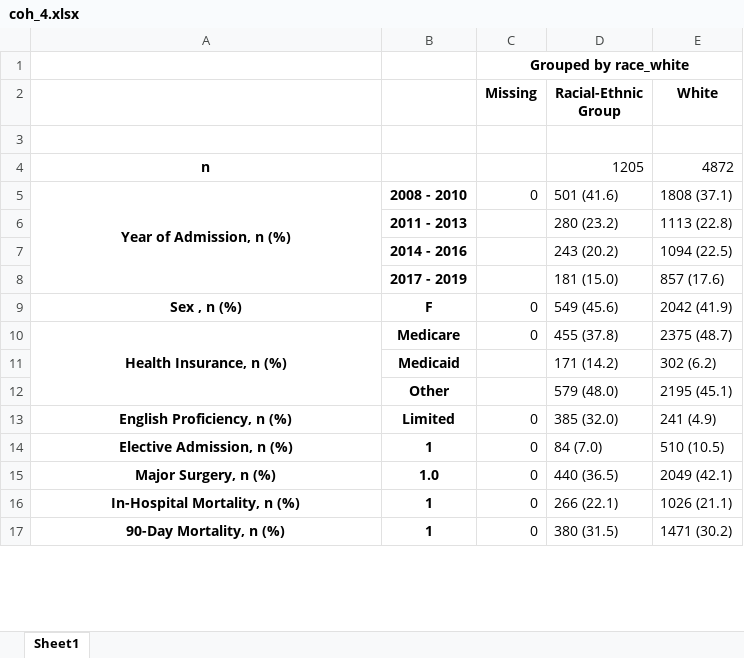
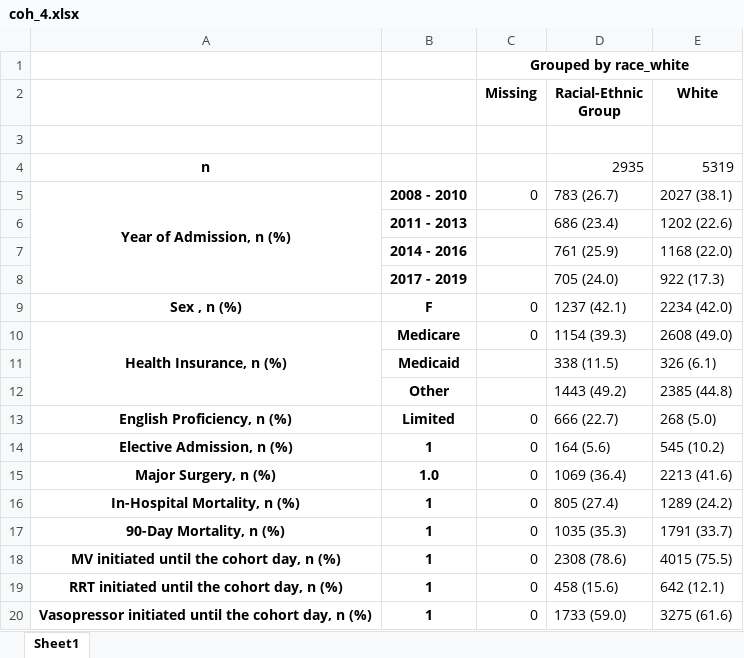
Before and after one commit to joamats/mit-sepsis-tx, an Excel workbook: results/table1/coh_4.xlsx, sheet Sheet1, drawn as a sheet; only a part is shown; values as stored, in another font and other column widths than the file's, no borders; the diff covers the shown part only; the diff names each change by its address in the sheet, - before the commit and + after, or states it on an @@ line.

```diff
--- a/results/table1/coh_4.xlsx (sheet Sheet1)
+++ b/results/table1/coh_4.xlsx (sheet Sheet1)
-D4 (Racial-Ethnic Group): 1205
+D4 (Racial-Ethnic Group): 2935
-E4 (White): 4872
+E4 (White): 5319
-D5 (Racial-Ethnic Group): 501 (41.6)
+D5 (Racial-Ethnic Group): 783 (26.7)
-E5 (White): 1808 (37.1)
+E5 (White): 2027 (38.1)
-D6 (Racial-Ethnic Group): 280 (23.2)
+D6 (Racial-Ethnic Group): 686 (23.4)
-E6 (White): 1113 (22.8)
+E6 (White): 1202 (22.6)
-D7 (Racial-Ethnic Group): 243 (20.2)
+D7 (Racial-Ethnic Group): 761 (25.9)
-E7 (White): 1094 (22.5)
+E7 (White): 1168 (22.0)
-D8 (Racial-Ethnic Group): 181 (15.0)
+D8 (Racial-Ethnic Group): 705 (24.0)
-E8 (White): 857 (17.6)
+E8 (White): 922 (17.3)
-D9 (Racial-Ethnic Group): 549 (45.6)
+D9 (Racial-Ethnic Group): 1237 (42.1)
-E9 (White): 2042 (41.9)
+E9 (White): 2234 (42.0)
-D10 (Racial-Ethnic Group): 455 (37.8)
+D10 (Racial-Ethnic Group): 1154 (39.3)
-E10 (White): 2375 (48.7)
+E10 (White): 2608 (49.0)
-D11 (Racial-Ethnic Group): 171 (14.2)
+D11 (Racial-Ethnic Group): 338 (11.5)
-E11 (White): 302 (6.2)
+E11 (White): 326 (6.1)
-D12 (Racial-Ethnic Group): 579 (48.0)
+D12 (Racial-Ethnic Group): 1443 (49.2)
-E12 (White): 2195 (45.1)
+E12 (White): 2385 (44.8)
-D13 (Racial-Ethnic Group): 385 (32.0)
+D13 (Racial-Ethnic Group): 666 (22.7)
-E13 (White): 241 (4.9)
+E13 (White): 268 (5.0)
-D14 (Racial-Ethnic Group): 84 (7.0)
+D14 (Racial-Ethnic Group): 164 (5.6)
-E14 (White): 510 (10.5)
+E14 (White): 545 (10.2)
-D15 (Racial-Ethnic Group): 440 (36.5)
+D15 (Racial-Ethnic Group): 1069 (36.4)
-E15 (White): 2049 (42.1)
+E15 (White): 2213 (41.6)
-D16 (Racial-Ethnic Group): 266 (22.1)
+D16 (Racial-Ethnic Group): 805 (27.4)
-E16 (White): 1026 (21.1)
+E16 (White): 1289 (24.2)
-D17 (Racial-Ethnic Group): 380 (31.5)
+D17 (Racial-Ethnic Group): 1035 (35.3)
-E17 (White): 1471 (30.2)
+E17 (White): 1791 (33.7)
+row 18: MV initiated until the cohort day, n (%) | 1 | 0 | 2308 (78.6) | 4015 (75.5)
+row 19: RRT initiated until the cohort day, n (%) | 1 | 0 | 458 (15.6) | 642 (12.1)
+row 20: Vasopressor initiated until the cohort day, n (%) | 1 | 0 | 1733 (59.0) | 3275 (61.6)
```
Also changed, not shown: 20 added rows, 35 removed rows and 103 edited cells elsewhere in this sheet, results/table1/all.xlsx, results/table1/coh_1.xlsx, 4 other files.
